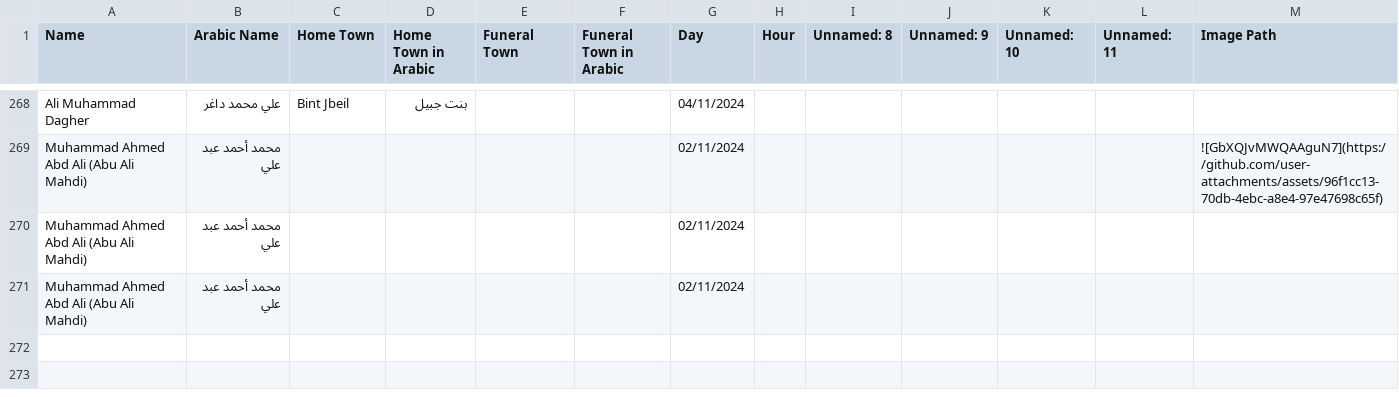
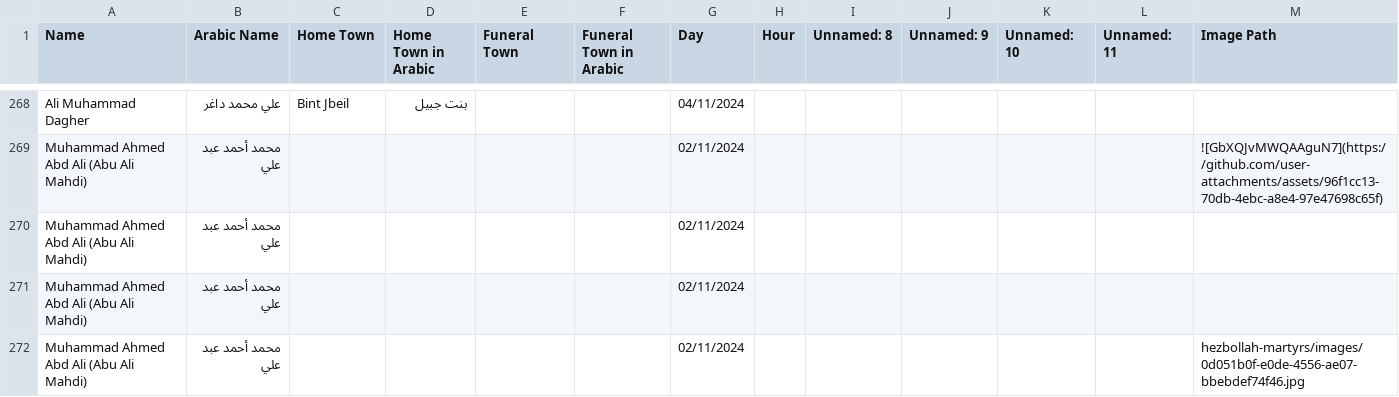
Before and after one commit to middle-east-buka/Lebanon, a CSV file: hezbollah-martyrs/hezbollah-losses-escalation.csv, drawn as a sheet; only a part is shown, gaps mark what is left out; the diff names each change by its address in the sheet, - before the commit and + after, or states it on an @@ line.

```diff
--- a/hezbollah-martyrs/hezbollah-losses-escalation.csv
+++ b/hezbollah-martyrs/hezbollah-losses-escalation.csv
+row 272: Muhammad Ahmed Abd Ali (Abu Ali Mahdi) | محمد أحمد عبد علي |  |  |  |  | 02/11/2024 |  |  |  |  |  | hezbollah-martyrs/images/0d051b0f-e0de-4556-ae07-bbebdef74f46.jpg
```
Also changed, not shown: 1 other file.
